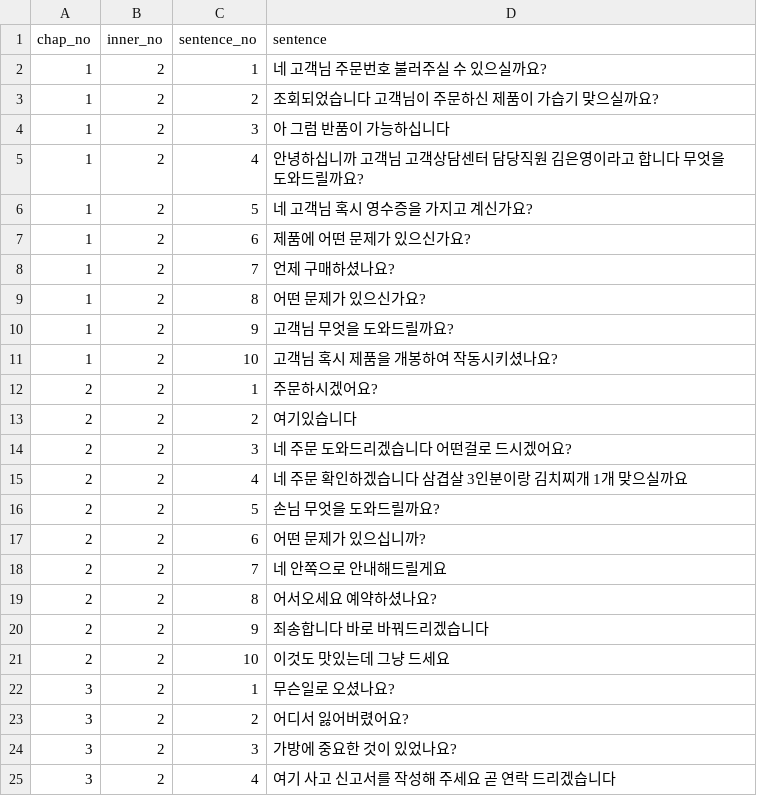
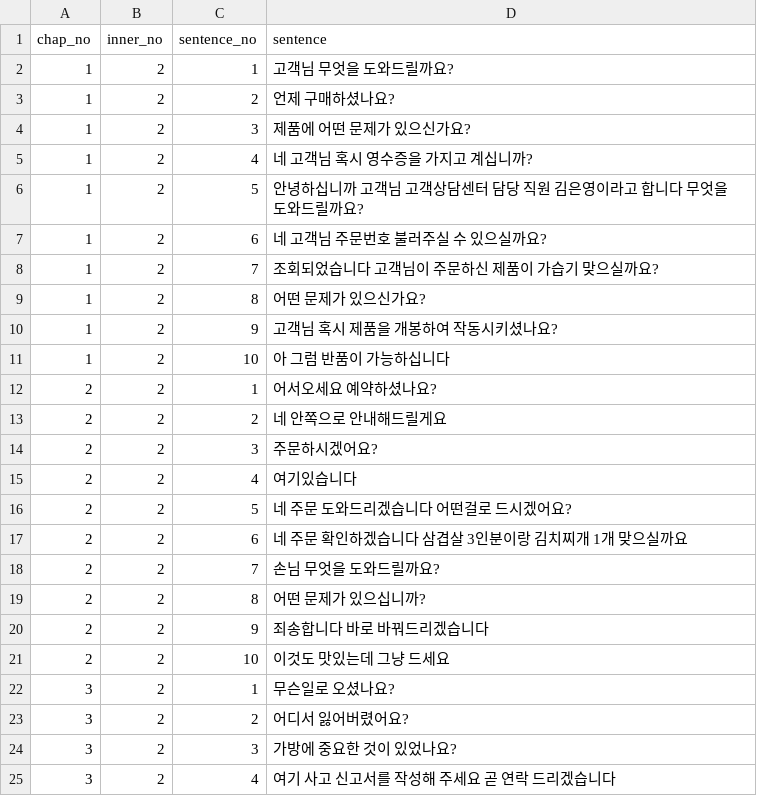
Before and after one commit to Tudou4161/final_project, a CSV file: STTS_KRtutor_project/main_app/data/TTS_sentence.csv, drawn as a sheet; only a part is shown; the diff covers the shown part only.

```diff
--- a/STTS_KRtutor_project/main_app/data/TTS_sentence.csv
+++ b/STTS_KRtutor_project/main_app/data/TTS_sentence.csv
@@ -1,20 +1,20 @@
 chap_no,inner_no,sentence_no,sentence
-1,2,1,네 고객님 주문번호 불러주실 수 있으실까요?
-1,2,2,조회되었습니다 고객님이 주문하신 제품이 가습기 맞으실까요?
-1,2,3,아 그럼 반품이 가능하십니다
-1,2,4,안녕하십니까 고객님 고객상담센터 담당직원 김은영이라고 합니다 무엇을 도와드릴까요?
-1,2,5,네 고객님 혹시 영수증을 가지고 계신가요?
-1,2,6,제품에 어떤 문제가 있으신가요?
-1,2,7,언제 구매하셨나요?
+1,2,1,고객님 무엇을 도와드릴까요?
+1,2,2,언제 구매하셨나요?
+1,2,3,제품에 어떤 문제가 있으신가요?
+1,2,4,네 고객님 혹시 영수증을 가지고 계십니까?
+1,2,5,안녕하십니까 고객님 고객상담센터 담당 직원 김은영이라고 합니다 무엇을 도와드릴까요?
+1,2,6,네 고객님 주문번호 불러주실 수 있으실까요?
+1,2,7,조회되었습니다 고객님이 주문하신 제품이 가습기 맞으실까요?
 1,2,8,어떤 문제가 있으신가요?
-1,2,9,고객님 무엇을 도와드릴까요?
-1,2,10,고객님 혹시 제품을 개봉하여 작동시키셨나요?
-2,2,1,주문하시겠어요?
-2,2,2,여기있습니다
-2,2,3,네 주문 도와드리겠습니다 어떤걸로 드시겠어요?
-2,2,4,네 주문 확인하겠습니다 삼겹살 3인분이랑 김치찌개 1개 맞으실까요
-2,2,5,손님 무엇을 도와드릴까요?
-2,2,6,어떤 문제가 있으십니까?
-2,2,7,네 안쪽으로 안내해드릴게요
-2,2,8,어서오세요 예약하셨나요?
+1,2,9,고객님 혹시 제품을 개봉하여 작동시키셨나요?
+1,2,10,아 그럼 반품이 가능하십니다
+2,2,1,어서오세요 예약하셨나요?
+2,2,2,네 안쪽으로 안내해드릴게요
+2,2,3,주문하시겠어요?
+2,2,4,여기있습니다
+2,2,5,네 주문 도와드리겠습니다 어떤걸로 드시겠어요?
+2,2,6,네 주문 확인하겠습니다 삼겹살 3인분이랑 김치찌개 1개 맞으실까요
+2,2,7,손님 무엇을 도와드릴까요?
+2,2,8,어떤 문제가 있으십니까?
 2,2,9,죄송합니다 바로 바꿔드리겠습니다
```
Also changed, not shown: 12 edited cells elsewhere in this file, STTS_KRtutor_project/main_app/data/Essential_sentence.csv, STTS_KRtutor_project/main_app/data/answer_sentence.csv.
